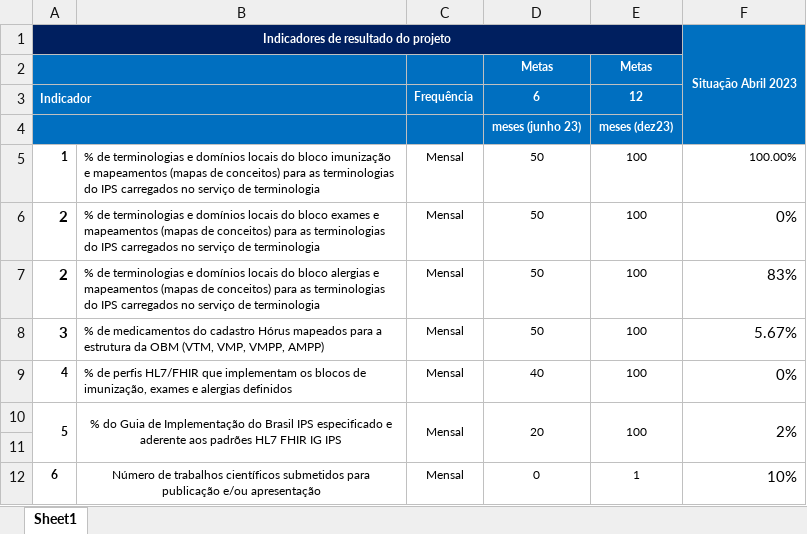
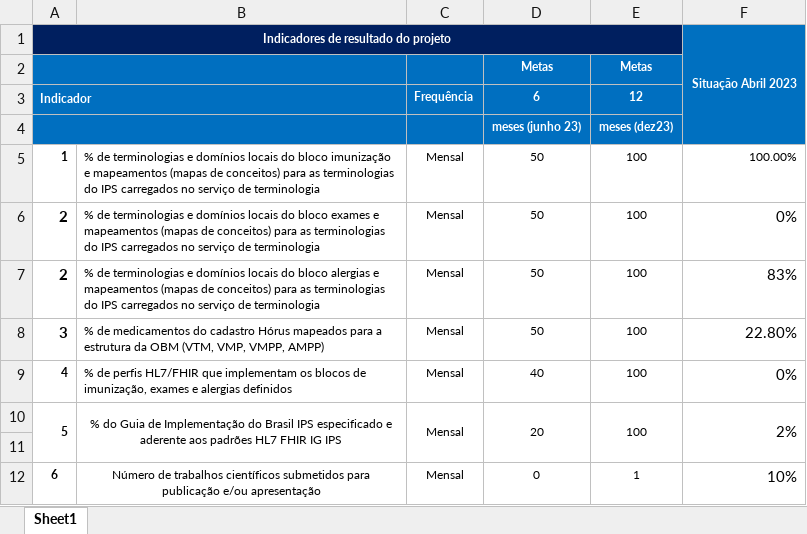
Before and after one commit to moaassis/https-git-codecommit.sa-east-1.amazonaws.com-v1-repos-ips-brasil-documentos, an Excel workbook: Gestão do Projeto/Indicadores/IndicadoresPlanoTrabalho.xlsx, sheet Sheet1, drawn as a sheet; values as stored, in another font and other column widths than the file's, no borders; the diff names each change by its address in the sheet, - before the commit and + after, or states it on an @@ line.

```diff
--- a/Gestão do Projeto/Indicadores/IndicadoresPlanoTrabalho.xlsx (sheet Sheet1)
+++ b/Gestão do Projeto/Indicadores/IndicadoresPlanoTrabalho.xlsx (sheet Sheet1)
-F8: 5.67%
+F8: 22.80%
```
Also changed, not shown: 2 other files.
